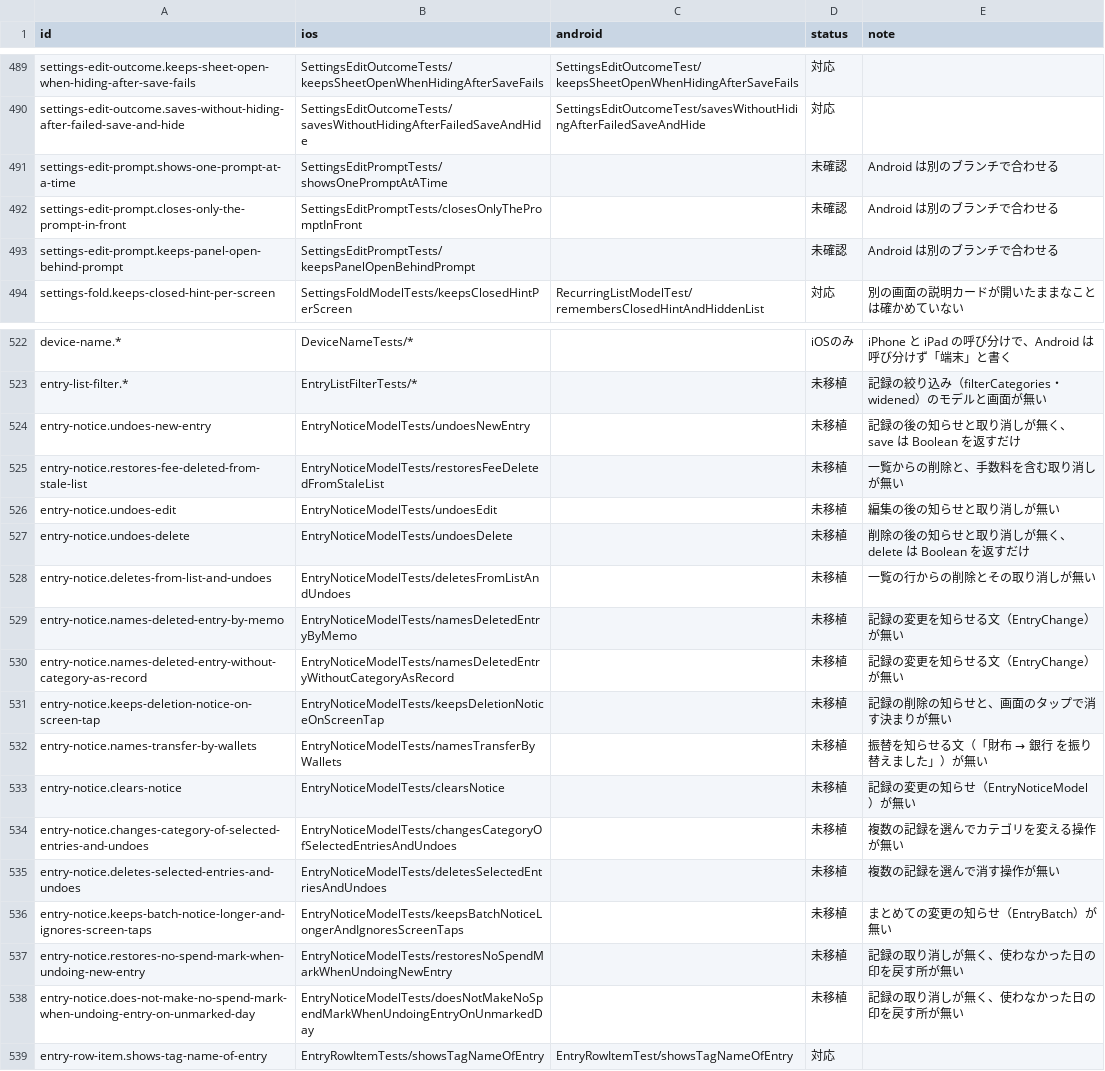
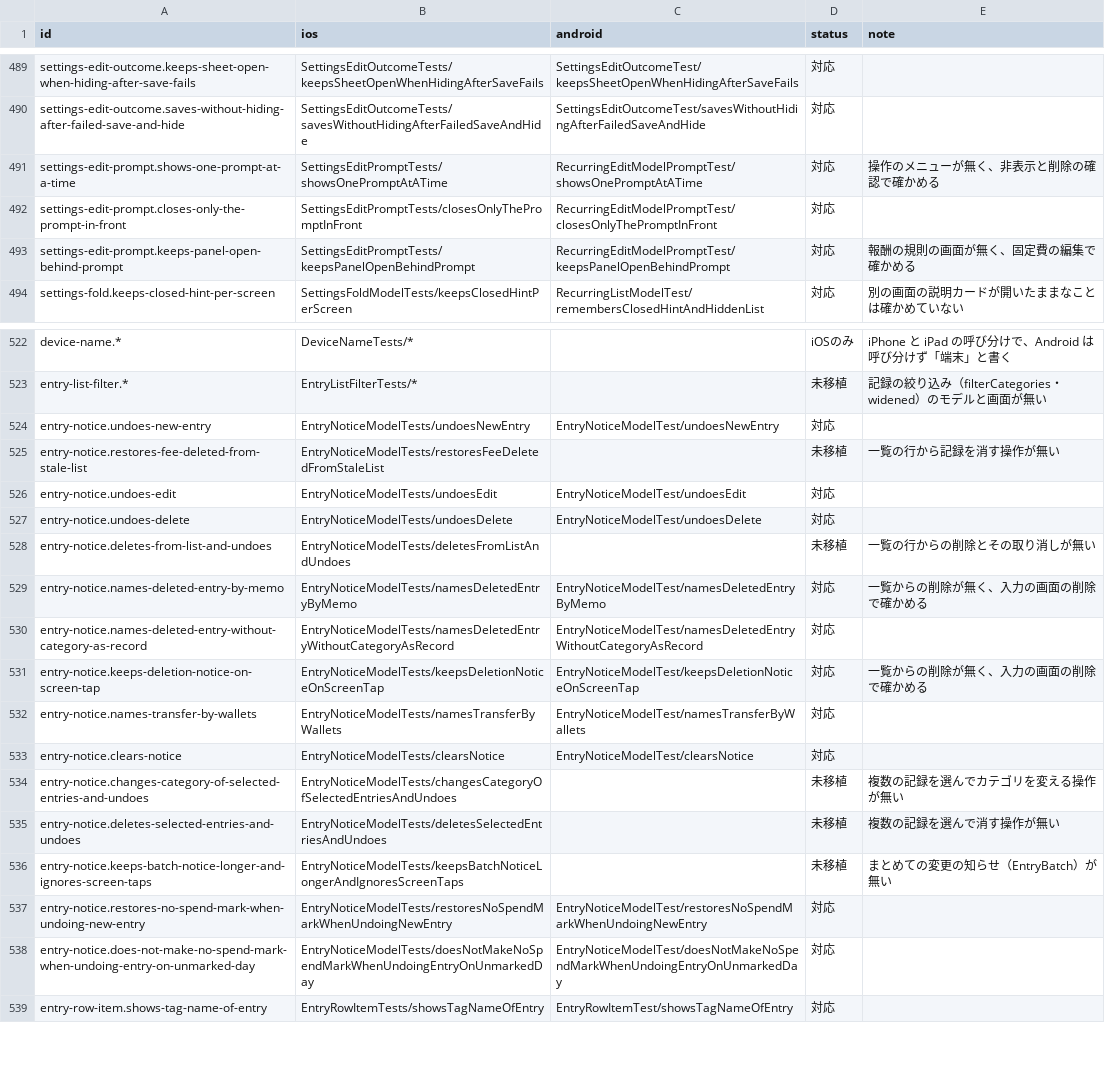
Before and after one commit to yossibank/kakeibot, a TSV file: spec/scenarios/models.tsv, drawn as a sheet; only a part is shown, gaps mark what is left out; the diff covers the shown part only.

```diff
--- a/spec/scenarios/models.tsv
+++ b/spec/scenarios/models.tsv
@@ -490,5 +490,5 @@ settings-edit-outcome.keeps-sheet-open-when-hiding-after-save-fails	SettingsEdit
 settings-edit-outcome.saves-without-hiding-after-failed-save-and-hide	SettingsEditOutcomeTests/savesWithoutHidingAfterFailedSaveAndHide	SettingsEditOutcomeTest/savesWithoutHidingAfterFailedSaveAndHide	対応	
-settings-edit-prompt.shows-one-prompt-at-a-time	SettingsEditPromptTests/showsOnePromptAtATime		未確認	Android は別のブランチで合わせる
-settings-edit-prompt.closes-only-the-prompt-in-front	SettingsEditPromptTests/closesOnlyThePromptInFront		未確認	Android は別のブランチで合わせる
-settings-edit-prompt.keeps-panel-open-behind-prompt	SettingsEditPromptTests/keepsPanelOpenBehindPrompt		未確認	Android は別のブランチで合わせる
+settings-edit-prompt.shows-one-prompt-at-a-time	SettingsEditPromptTests/showsOnePromptAtATime	RecurringEditModelPromptTest/showsOnePromptAtATime	対応	操作のメニューが無く、非表示と削除の確認で確かめる
+settings-edit-prompt.closes-only-the-prompt-in-front	SettingsEditPromptTests/closesOnlyThePromptInFront	RecurringEditModelPromptTest/closesOnlyThePromptInFront	対応	
+settings-edit-prompt.keeps-panel-open-behind-prompt	SettingsEditPromptTests/keepsPanelOpenBehindPrompt	RecurringEditModelPromptTest/keepsPanelOpenBehindPrompt	対応	報酬の規則の画面が無く、固定費の編集で確かめる
 settings-fold.keeps-closed-hint-per-screen	SettingsFoldModelTests/keepsClosedHintPerScreen	RecurringListModelTest/remembersClosedHintAndHiddenList	対応	別の画面の説明カードが開いたままなことは確かめていない
@@ -523,12 +523,12 @@ device-name.*	DeviceNameTests/*		iOSのみ	iPhone と iPad の呼び分けで、
 entry-list-filter.*	EntryListFilterTests/*		未移植	記録の絞り込み（filterCategories・widened）のモデルと画面が無い
-entry-notice.undoes-new-entry	EntryNoticeModelTests/undoesNewEntry		未移植	記録の後の知らせと取り消しが無く、save は Boolean を返すだけ
-entry-notice.restores-fee-deleted-from-stale-list	EntryNoticeModelTests/restoresFeeDeletedFromStaleList		未移植	一覧からの削除と、手数料を含む取り消しが無い
-entry-notice.undoes-edit	EntryNoticeModelTests/undoesEdit		未移植	編集の後の知らせと取り消しが無い
-entry-notice.undoes-delete	EntryNoticeModelTests/undoesDelete		未移植	削除の後の知らせと取り消しが無く、delete は Boolean を返すだけ
+entry-notice.undoes-new-entry	EntryNoticeModelTests/undoesNewEntry	EntryNoticeModelTest/undoesNewEntry	対応	
+entry-notice.restores-fee-deleted-from-stale-list	EntryNoticeModelTests/restoresFeeDeletedFromStaleList		未移植	一覧の行から記録を消す操作が無い
+entry-notice.undoes-edit	EntryNoticeModelTests/undoesEdit	EntryNoticeModelTest/undoesEdit	対応	
+entry-notice.undoes-delete	EntryNoticeModelTests/undoesDelete	EntryNoticeModelTest/undoesDelete	対応	
 entry-notice.deletes-from-list-and-undoes	EntryNoticeModelTests/deletesFromListAndUndoes		未移植	一覧の行からの削除とその取り消しが無い
-entry-notice.names-deleted-entry-by-memo	EntryNoticeModelTests/namesDeletedEntryByMemo		未移植	記録の変更を知らせる文（EntryChange）が無い
-entry-notice.names-deleted-entry-without-category-as-record	EntryNoticeModelTests/namesDeletedEntryWithoutCategoryAsRecord		未移植	記録の変更を知らせる文（EntryChange）が無い
-entry-notice.keeps-deletion-notice-on-screen-tap	EntryNoticeModelTests/keepsDeletionNoticeOnScreenTap		未移植	記録の削除の知らせと、画面のタップで消す決まりが無い
-entry-notice.names-transfer-by-wallets	EntryNoticeModelTests/namesTransferByWallets		未移植	振替を知らせる文（「財布 → 銀行 を振り替えました」）が無い
-entry-notice.clears-notice	EntryNoticeModelTests/clearsNotice		未移植	記録の変更の知らせ（EntryNoticeModel）が無い
+entry-notice.names-deleted-entry-by-memo	EntryNoticeModelTests/namesDeletedEntryByMemo	EntryNoticeModelTest/namesDeletedEntryByMemo	対応	一覧からの削除が無く、入力の画面の削除で確かめる
+entry-notice.names-deleted-entry-without-category-as-record	EntryNoticeModelTests/namesDeletedEntryWithoutCategoryAsRecord	EntryNoticeModelTest/namesDeletedEntryWithoutCategoryAsRecord	対応	
+entry-notice.keeps-deletion-notice-on-screen-tap	EntryNoticeModelTests/keepsDeletionNoticeOnScreenTap	EntryNoticeModelTest/keepsDeletionNoticeOnScreenTap	対応	一覧からの削除が無く、入力の画面の削除で確かめる
+entry-notice.names-transfer-by-wallets	EntryNoticeModelTests/namesTransferByWallets	EntryNoticeModelTest/namesTransferByWallets	対応	
+entry-notice.clears-notice	EntryNoticeModelTests/clearsNotice	EntryNoticeModelTest/clearsNotice	対応	
 entry-notice.changes-category-of-selected-entries-and-undoes	EntryNoticeModelTests/changesCategoryOfSelectedEntriesAndUndoes		未移植	複数の記録を選んでカテゴリを変える操作が無い
@@ -536,4 +536,4 @@ entry-notice.deletes-selected-entries-and-undoes	EntryNoticeModelTests/deletesSe
 entry-notice.keeps-batch-notice-longer-and-ignores-screen-taps	EntryNoticeModelTests/keepsBatchNoticeLongerAndIgnoresScreenTaps		未移植	まとめての変更の知らせ（EntryBatch）が無い
-entry-notice.restores-no-spend-mark-when-undoing-new-entry	EntryNoticeModelTests/restoresNoSpendMarkWhenUndoingNewEntry		未移植	記録の取り消しが無く、使わなかった日の印を戻す所が無い
-entry-notice.does-not-make-no-spend-mark-when-undoing-entry-on-unmarked-day	EntryNoticeModelTests/doesNotMakeNoSpendMarkWhenUndoingEntryOnUnmarkedDay		未移植	記録の取り消しが無く、使わなかった日の印を戻す所が無い
+entry-notice.restores-no-spend-mark-when-undoing-new-entry	EntryNoticeModelTests/restoresNoSpendMarkWhenUndoingNewEntry	EntryNoticeModelTest/restoresNoSpendMarkWhenUndoingNewEntry	対応	
+entry-notice.does-not-make-no-spend-mark-when-undoing-entry-on-unmarked-day	EntryNoticeModelTests/doesNotMakeNoSpendMarkWhenUndoingEntryOnUnmarkedDay	EntryNoticeModelTest/doesNotMakeNoSpendMarkWhenUndoingEntryOnUnmarkedDay	対応	
 entry-row-item.shows-tag-name-of-entry	EntryRowItemTests/showsTagNameOfEntry	EntryRowItemTest/showsTagNameOfEntry	対応	
```
Also changed, not shown: 53 edited cells elsewhere in this file, 43 other files.
